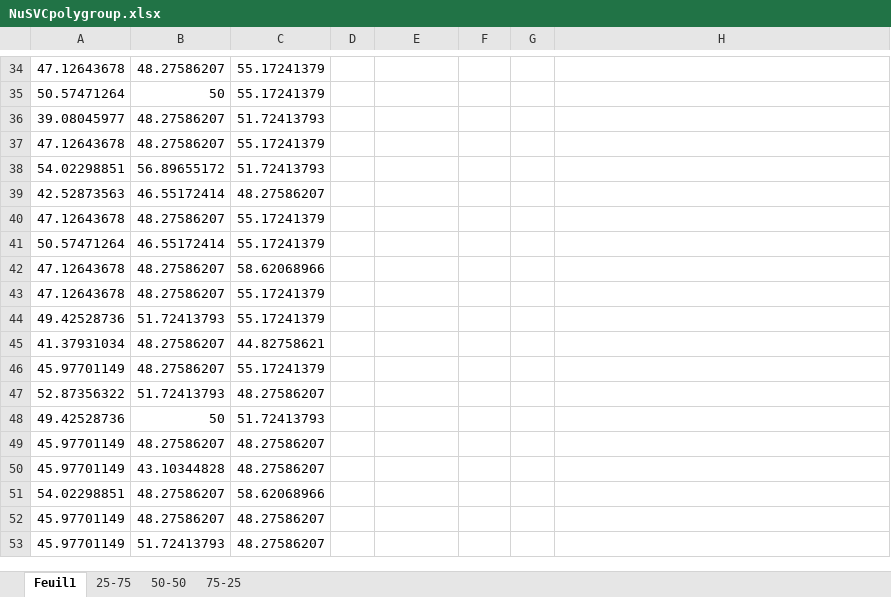
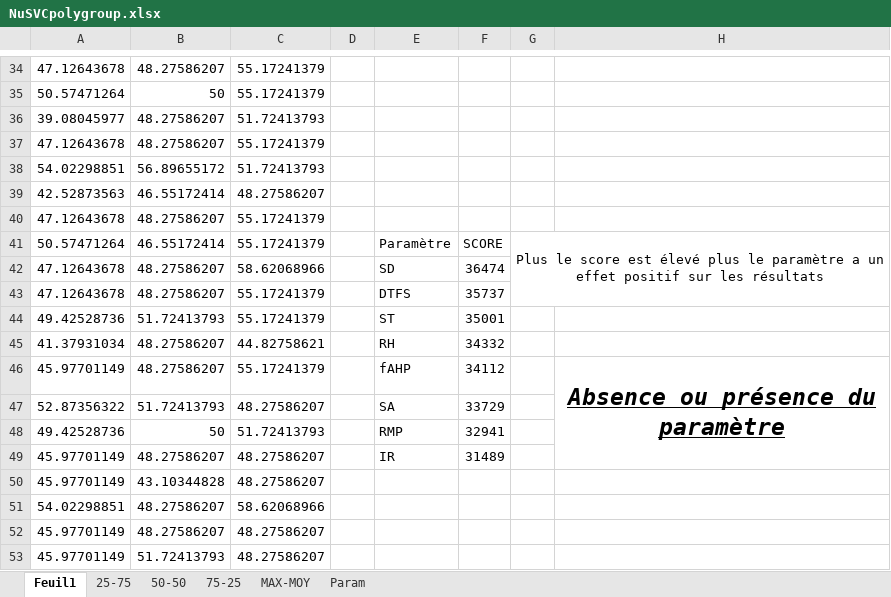
Before and after one commit to 0AlphaZero0/NAC-Neuron-Automatic-Classification, an Excel workbook: Arthur/Analyse/NuSVC/Poly/NuSVCpolygroup.xlsx, sheet Feuil1, drawn as a sheet; only a part is shown, gaps mark what is left out; values as stored, in another font and other column widths than the file's, no borders; charts and pictures and conditional formats not drawn; the diff names each change by its address in the sheet, - before the commit and + after, or states it on an @@ line.

```diff
--- a/Arthur/Analyse/NuSVC/Poly/NuSVCpolygroup.xlsx (sheet Feuil1)
+++ b/Arthur/Analyse/NuSVC/Poly/NuSVCpolygroup.xlsx (sheet Feuil1)
+sheet tab: MAX-MOY
+sheet tab: Param
-E41: (empty)
+E41: Paramètre
-F41: (empty)
+F41: SCORE
-G41: (empty)
+G41: Plus le score est élevé plus le paramètre a un effet positif sur les résultats
+G41:H43 merged
-E42: (empty)
+E42: SD
-F42: (empty)
+F42: 36474
-E43: (empty)
+E43: DTFS
-F43: (empty)
+F43: 35737
-E44: (empty)
+E44: ST
-F44: (empty)
+F44: 35001
-E45: (empty)
+E45: RH
-F45: (empty)
+F45: 34332
-E46: (empty)
+E46: fAHP
-F46: (empty)
+F46: 34112
-H46: (empty)
+H46: Absence ou présence du paramètre
+H46:H49 merged
-E47: (empty)
+E47: SA
-F47: (empty)
+F47: 33729
-E48: (empty)
+E48: RMP
-F48: (empty)
+F48: 32941
-E49: (empty)
+E49: IR
-F49: (empty)
+F49: 31489
```
Also changed, not shown: charts or pictures, Arthur/Analyse/LinearSVC/LinearSVCgroup.xlsx, Arthur/Analyse/NuSVC/Linear/NuSVClineargroup.xlsx, 4 other files.
